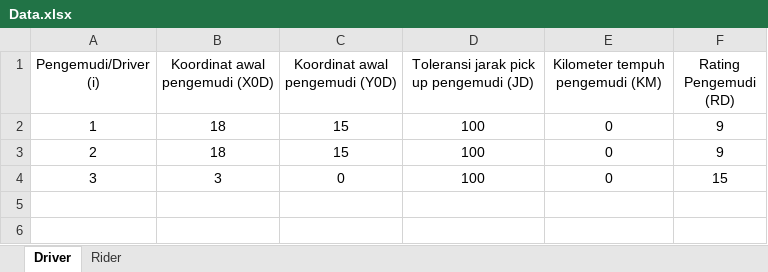
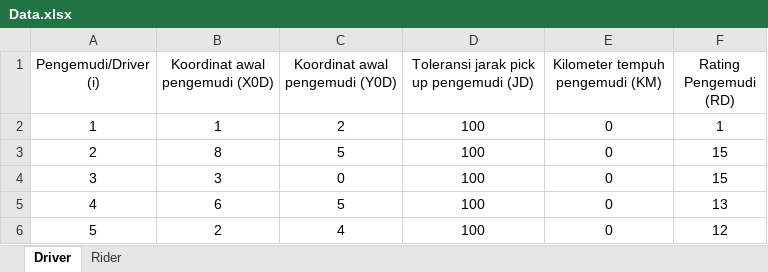
Before and after one commit to edjona/riddle-hailing, an Excel workbook: src/Data.xlsx, sheet Driver, drawn as a sheet; values as stored, in another font and other column widths than the file's, no borders; the diff names each change by its address in the sheet, - before the commit and + after, or states it on an @@ line.

```diff
--- a/src/Data.xlsx (sheet Driver)
+++ b/src/Data.xlsx (sheet Driver)
-B2 (Koordinat awal pengemudi (X0D)): 18
+B2 (Koordinat awal pengemudi (X0D)): 1
-C2 (Koordinat awal pengemudi (Y0D)): 15
+C2 (Koordinat awal pengemudi (Y0D)): 2
-F2 (Rating Pengemudi (RD)): 9
+F2 (Rating Pengemudi (RD)): 1
-B3 (Koordinat awal pengemudi (X0D)): 18
+B3 (Koordinat awal pengemudi (X0D)): 8
-C3 (Koordinat awal pengemudi (Y0D)): 15
+C3 (Koordinat awal pengemudi (Y0D)): 5
-F3 (Rating Pengemudi (RD)): 9
+F3 (Rating Pengemudi (RD)): 15
+row 5: 4 | 6 | 5 | 100 | 0 | 13
+row 6: 5 | 2 | 4 | 100 | 0 | 12
```
Also changed, not shown: sheet Rider, 2 other files.
